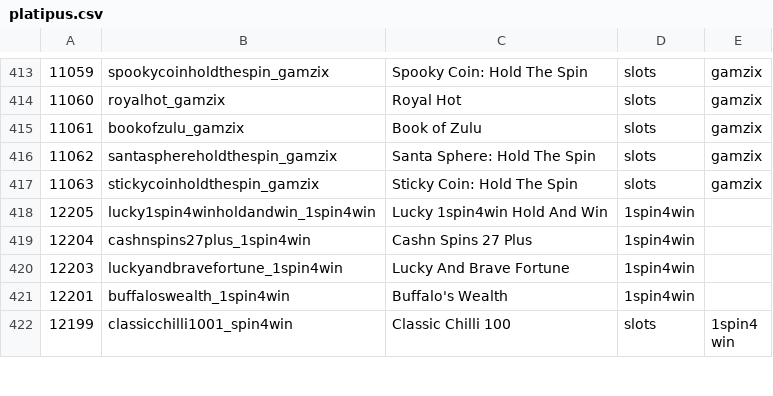
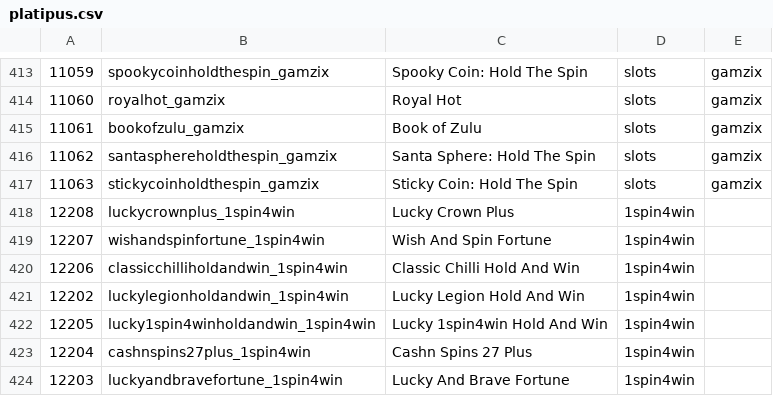
Before and after one commit to tecnodata2015/slots, a CSV file: platipus.csv, drawn as a sheet; only a part is shown, gaps mark what is left out; the shorter side is filled out with more unchanged rows.

Commit message:
Se agrega nuevos slots 1spin4win

```diff
--- a/platipus.csv
+++ b/platipus.csv
@@ -417,2 +417,6 @@
 11063,stickycoinholdthespin_gamzix,Sticky Coin: Hold The Spin,slots,gamzix
+12208,luckycrownplus_1spin4win,Lucky Crown Plus,1spin4win
+12207,wishandspinfortune_1spin4win,Wish And Spin Fortune,1spin4win
+12206,classicchilliholdandwin_1spin4win,Classic Chilli Hold And Win,1spin4win
+12202,luckylegionholdandwin_1spin4win,Lucky Legion Hold And Win,1spin4win
 12205,lucky1spin4winholdandwin_1spin4win,Lucky 1spin4win Hold And Win,1spin4win
```
Also changed, not shown: 4 other files.
